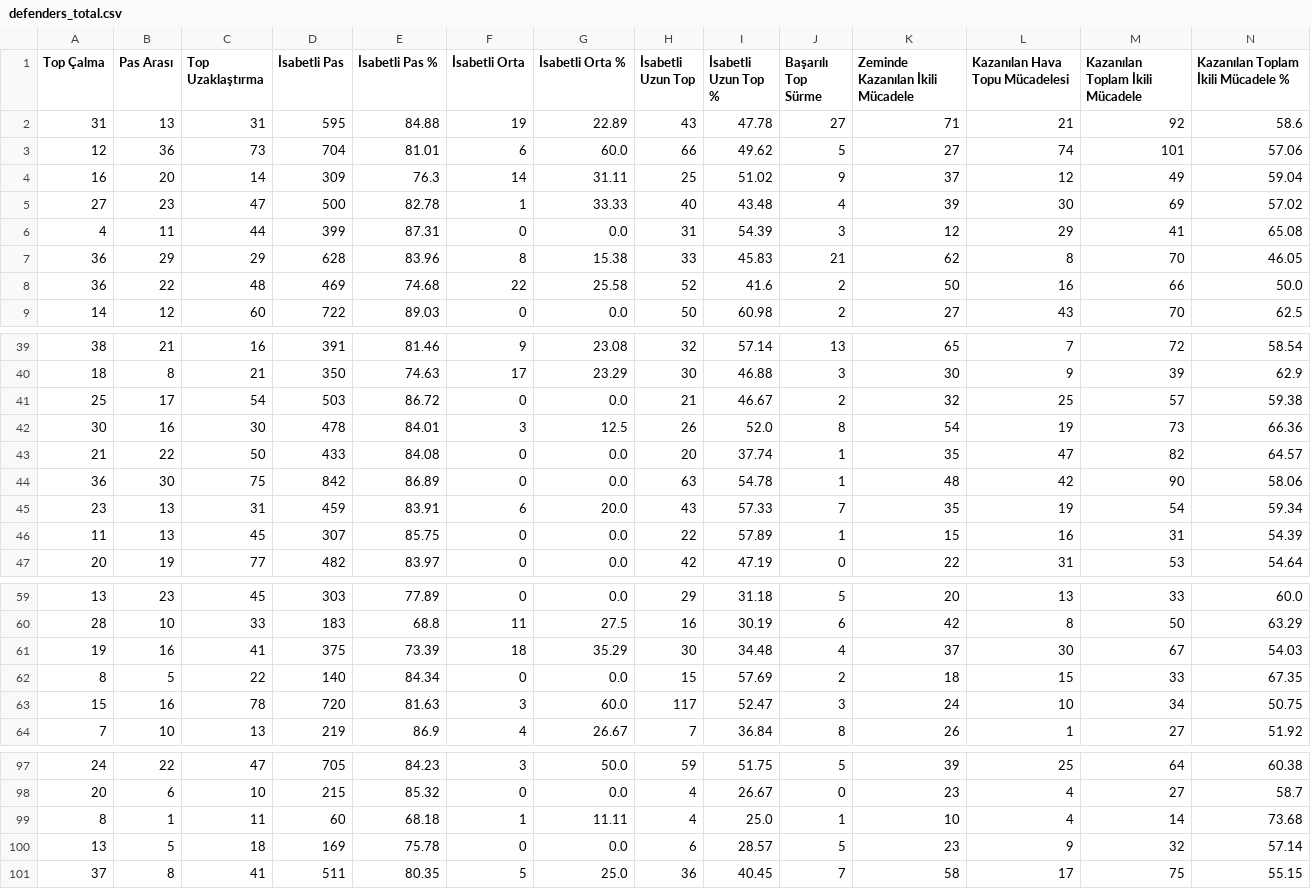
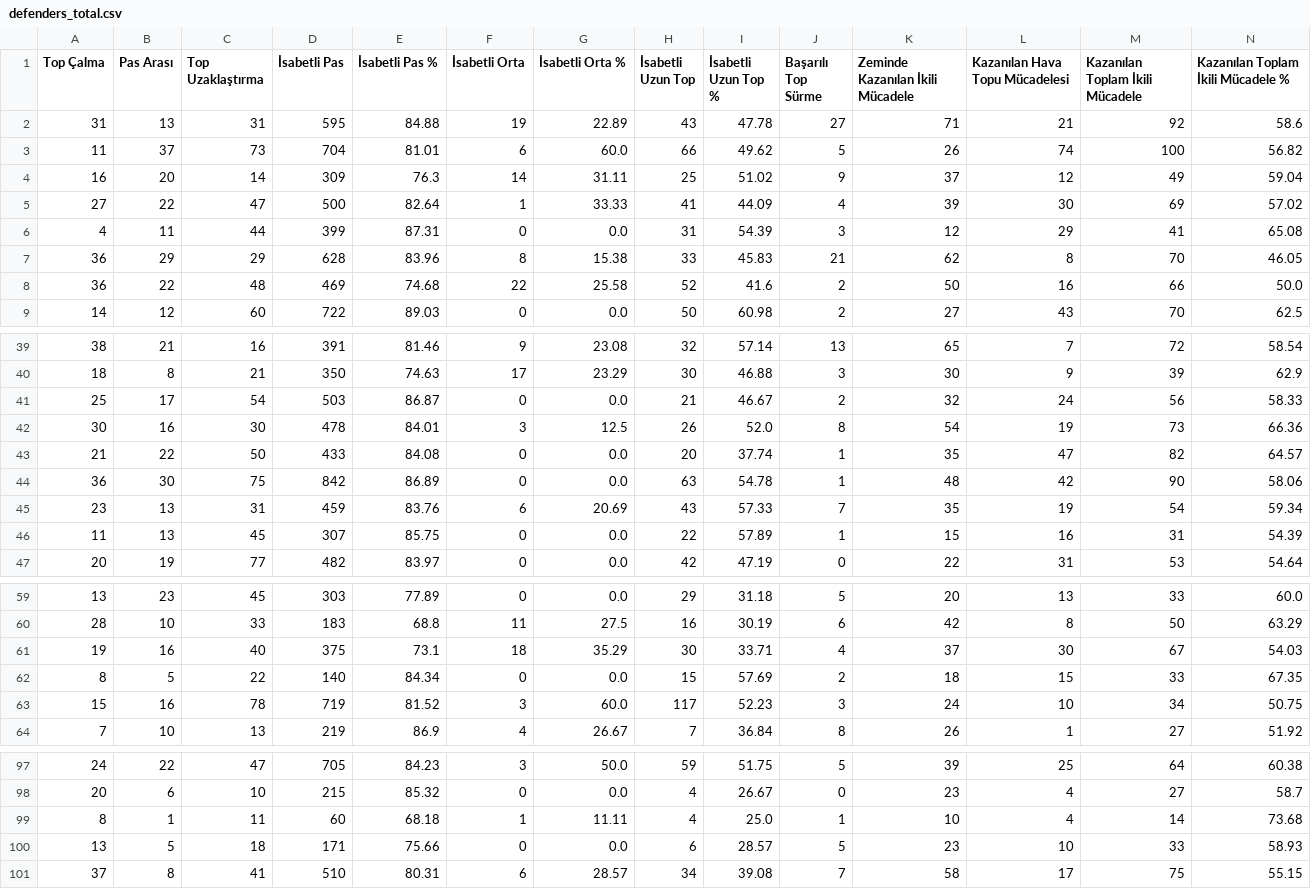
Before and after one commit to scatterradarcsv/sofa_csv, a CSV file: defenders_total.csv, drawn as a sheet; only a part is shown, gaps mark what is left out; the diff covers the shown part only; the diff names each change by its address in the sheet, - before the commit and + after, or states it on an @@ line.

Commit message:
Updated defenders_total.csv

```diff
--- a/defenders_total.csv
+++ b/defenders_total.csv
-A3 (Top Çalma): 12
+A3 (Top Çalma): 11
-B3 (Pas Arası): 36
+B3 (Pas Arası): 37
-K3 (Zeminde Kazanılan İkili Mücadele): 27
+K3 (Zeminde Kazanılan İkili Mücadele): 26
-M3 (Kazanılan Toplam İkili Mücadele): 101
+M3 (Kazanılan Toplam İkili Mücadele): 100
-N3: 57.06
+N3: 56.82
-B5 (Pas Arası): 23
+B5 (Pas Arası): 22
-E5 (İsabetli Pas %): 82.78
+E5 (İsabetli Pas %): 82.64
-H5 (İsabetli Uzun Top): 40
+H5 (İsabetli Uzun Top): 41
-I5 (İsabetli Uzun Top %): 43.48
+I5 (İsabetli Uzun Top %): 44.09
-E41 (İsabetli Pas %): 86.72
+E41 (İsabetli Pas %): 86.87
-L41 (Kazanılan Hava Topu Mücadelesi): 25
+L41 (Kazanılan Hava Topu Mücadelesi): 24
-M41 (Kazanılan Toplam İkili Mücadele): 57
+M41 (Kazanılan Toplam İkili Mücadele): 56
-N41: 59.38
+N41: 58.33
-E45 (İsabetli Pas %): 83.91
+E45 (İsabetli Pas %): 83.76
-G45 (İsabetli Orta %): 20.0
+G45 (İsabetli Orta %): 20.69
-C61 (Top Uzaklaştırma): 41
+C61 (Top Uzaklaştırma): 40
-E61 (İsabetli Pas %): 73.39
+E61 (İsabetli Pas %): 73.1
-I61 (İsabetli Uzun Top %): 34.48
+I61 (İsabetli Uzun Top %): 33.71
-D63 (İsabetli Pas): 720
+D63 (İsabetli Pas): 719
-E63 (İsabetli Pas %): 81.63
+E63 (İsabetli Pas %): 81.52
-I63 (İsabetli Uzun Top %): 52.47
+I63 (İsabetli Uzun Top %): 52.23
-D100 (İsabetli Pas): 169
+D100 (İsabetli Pas): 171
-E100 (İsabetli Pas %): 75.78
+E100 (İsabetli Pas %): 75.66
-L100 (Kazanılan Hava Topu Mücadelesi): 9
+L100 (Kazanılan Hava Topu Mücadelesi): 10
-M100 (Kazanılan Toplam İkili Mücadele): 32
+M100 (Kazanılan Toplam İkili Mücadele): 33
-N100: 57.14
+N100: 58.93
-D101 (İsabetli Pas): 511
+D101 (İsabetli Pas): 510
-E101 (İsabetli Pas %): 80.35
+E101 (İsabetli Pas %): 80.31
-F101 (İsabetli Orta): 5
+F101 (İsabetli Orta): 6
-G101 (İsabetli Orta %): 25.0
+G101 (İsabetli Orta %): 28.57
-H101 (İsabetli Uzun Top): 36
+H101 (İsabetli Uzun Top): 34
-I101 (İsabetli Uzun Top %): 40.45
+I101 (İsabetli Uzun Top %): 39.08
```
Also changed, not shown: 12 edited cells elsewhere in this file.
